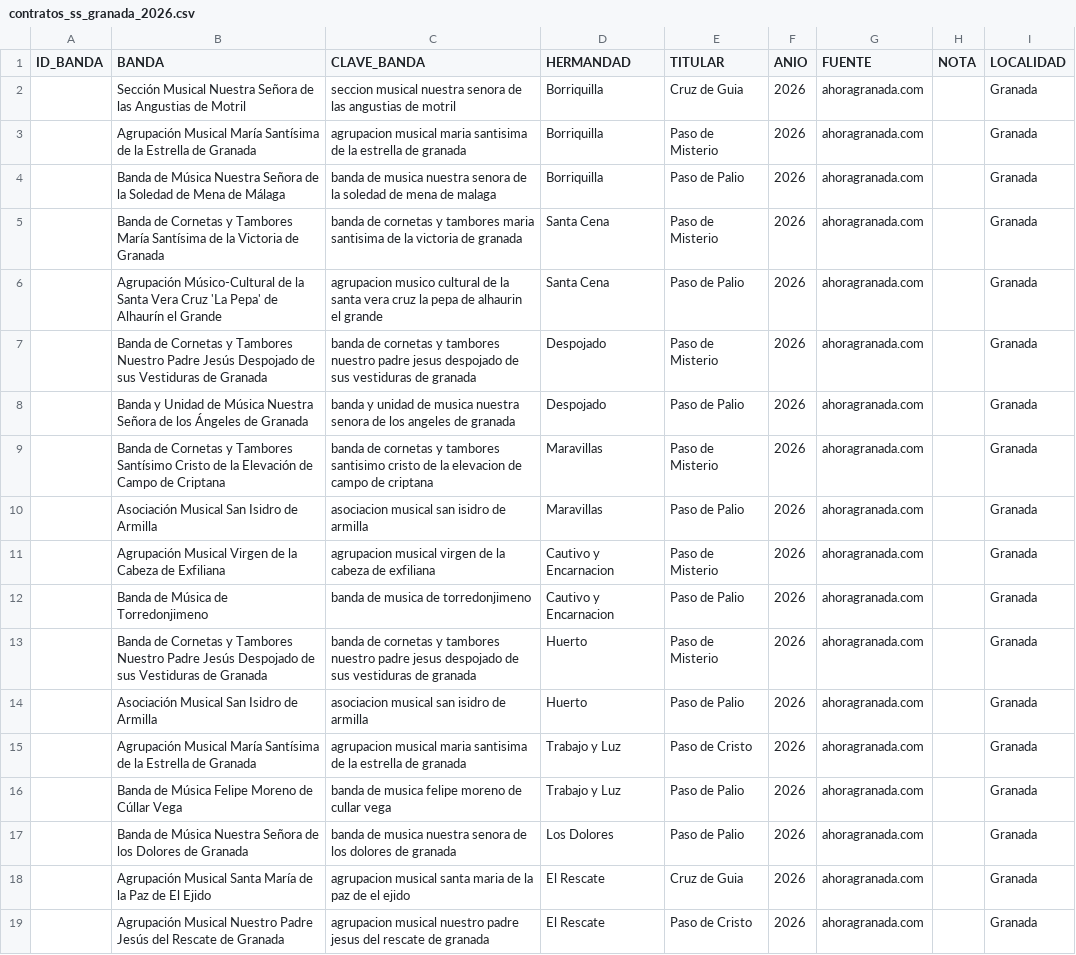
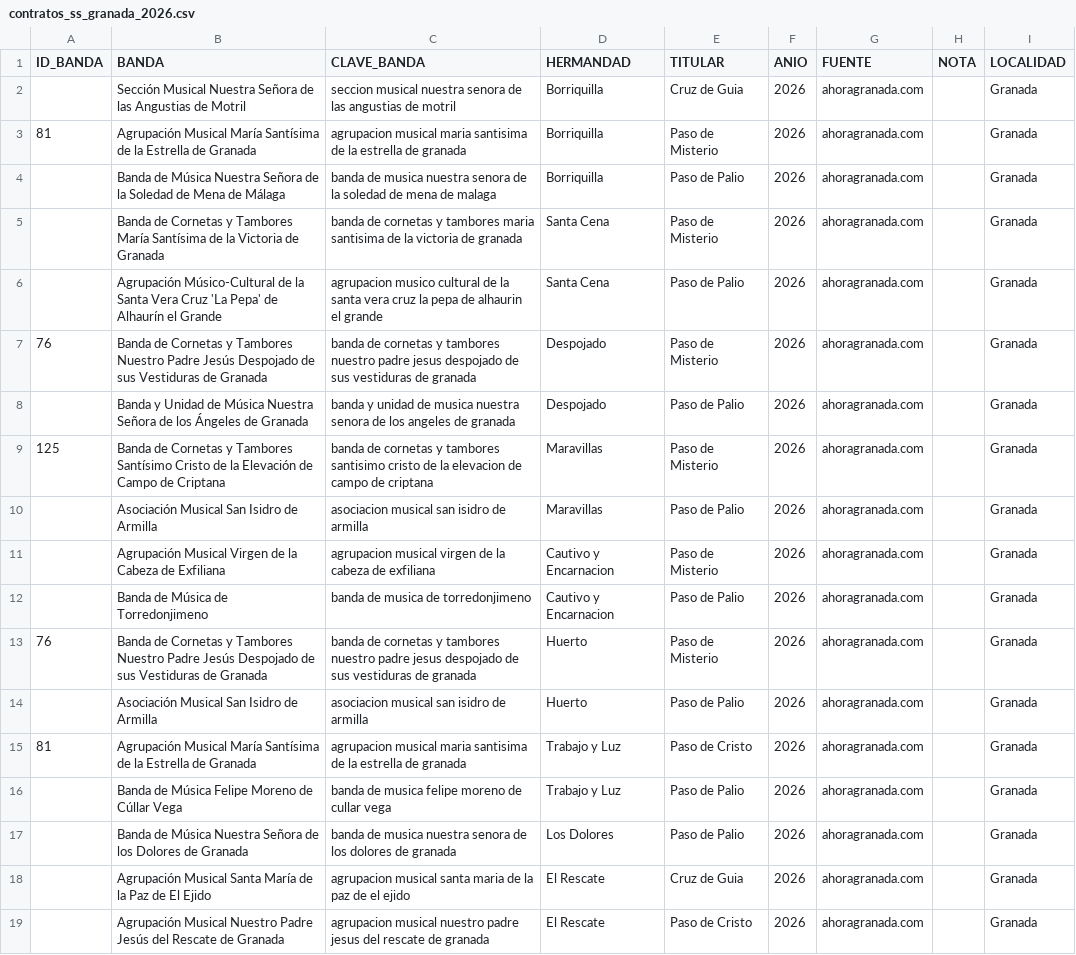
Before and after one commit to jgcoronado/mdc-back, a CSV file: contratos_ss_granada_2026.csv, drawn as a sheet; only a part is shown; the diff covers the shown part only.

```diff
--- a/contratos_ss_granada_2026.csv
+++ b/contratos_ss_granada_2026.csv
@@ -2,3 +2,3 @@ ID_BANDA,BANDA,CLAVE_BANDA,HERMANDAD,TITULAR,ANIO,FUENTE,NOTA,LOCALIDAD
 ,Sección Musical Nuestra Señora de las Angustias de Motril,seccion musical nuestra senora de las angustias de motril,Borriquilla,Cruz de Guia,2026,ahoragranada.com,,Granada
-,Agrupación Musical María Santísima de la Estrella de Granada,agrupacion musical maria santisima de la estrella de granada,Borriquilla,Paso de Misterio,2026,ahoragranada.com,,Granada
+81,Agrupación Musical María Santísima de la Estrella de Granada,agrupacion musical maria santisima de la estrella de granada,Borriquilla,Paso de Misterio,2026,ahoragranada.com,,Granada
 ,Banda de Música Nuestra Señora de la Soledad de Mena de Málaga,banda de musica nuestra senora de la soledad de mena de malaga,Borriquilla,Paso de Palio,2026,ahoragranada.com,,Granada
@@ -6,5 +6,5 @@ ID_BANDA,BANDA,CLAVE_BANDA,HERMANDAD,TITULAR,ANIO,FUENTE,NOTA,LOCALIDAD
 ,Agrupación Músico-Cultural de la Santa Vera Cruz 'La Pepa' de Alhaurín el Grande,agrupacion musico cultural de la santa vera cruz la pepa de alhaurin el grande,Santa Cena,Paso de Palio,2026,ahoragranada.com,,Granada
-,Banda de Cornetas y Tambores Nuestro Padre Jesús Despojado de sus Vestiduras de Granada,banda de cornetas y tambores nuestro padre jesus despojado de sus vestiduras de granada,Despojado,Paso de Misterio,2026,ahoragranada.com,,Granada
+76,Banda de Cornetas y Tambores Nuestro Padre Jesús Despojado de sus Vestiduras de Granada,banda de cornetas y tambores nuestro padre jesus despojado de sus vestiduras de granada,Despojado,Paso de Misterio,2026,ahoragranada.com,,Granada
 ,Banda y Unidad de Música Nuestra Señora de los Ángeles de Granada,banda y unidad de musica nuestra senora de los angeles de granada,Despojado,Paso de Palio,2026,ahoragranada.com,,Granada
-,Banda de Cornetas y Tambores Santísimo Cristo de la Elevación de Campo de Criptana,banda de cornetas y tambores santisimo cristo de la elevacion de campo de criptana,Maravillas,Paso de Misterio,2026,ahoragranada.com,,Granada
+125,Banda de Cornetas y Tambores Santísimo Cristo de la Elevación de Campo de Criptana,banda de cornetas y tambores santisimo cristo de la elevacion de campo de criptana,Maravillas,Paso de Misterio,2026,ahoragranada.com,,Granada
 ,Asociación Musical San Isidro de Armilla,asociacion musical san isidro de armilla,Maravillas,Paso de Palio,2026,ahoragranada.com,,Granada
@@ -12,5 +12,5 @@ ID_BANDA,BANDA,CLAVE_BANDA,HERMANDAD,TITULAR,ANIO,FUENTE,NOTA,LOCALIDAD
 ,Banda de Música de Torredonjimeno,banda de musica de torredonjimeno,Cautivo y Encarnacion,Paso de Palio,2026,ahoragranada.com,,Granada
-,Banda de Cornetas y Tambores Nuestro Padre Jesús Despojado de sus Vestiduras de Granada,banda de cornetas y tambores nuestro padre jesus despojado de sus vestiduras de granada,Huerto,Paso de Misterio,2026,ahoragranada.com,,Granada
+76,Banda de Cornetas y Tambores Nuestro Padre Jesús Despojado de sus Vestiduras de Granada,banda de cornetas y tambores nuestro padre jesus despojado de sus vestiduras de granada,Huerto,Paso de Misterio,2026,ahoragranada.com,,Granada
 ,Asociación Musical San Isidro de Armilla,asociacion musical san isidro de armilla,Huerto,Paso de Palio,2026,ahoragranada.com,,Granada
-,Agrupación Musical María Santísima de la Estrella de Granada,agrupacion musical maria santisima de la estrella de granada,Trabajo y Luz,Paso de Cristo,2026,ahoragranada.com,,Granada
+81,Agrupación Musical María Santísima de la Estrella de Granada,agrupacion musical maria santisima de la estrella de granada,Trabajo y Luz,Paso de Cristo,2026,ahoragranada.com,,Granada
 ,Banda de Música Felipe Moreno de Cúllar Vega,banda de musica felipe moreno de cullar vega,Trabajo y Luz,Paso de Palio,2026,ahoragranada.com,,Granada
```
Also changed, not shown: 15 edited cells elsewhere in this file, contratos_ss_cadiz_2026.csv, contratos_ss_huelva_2026.csv, 1 other file.
